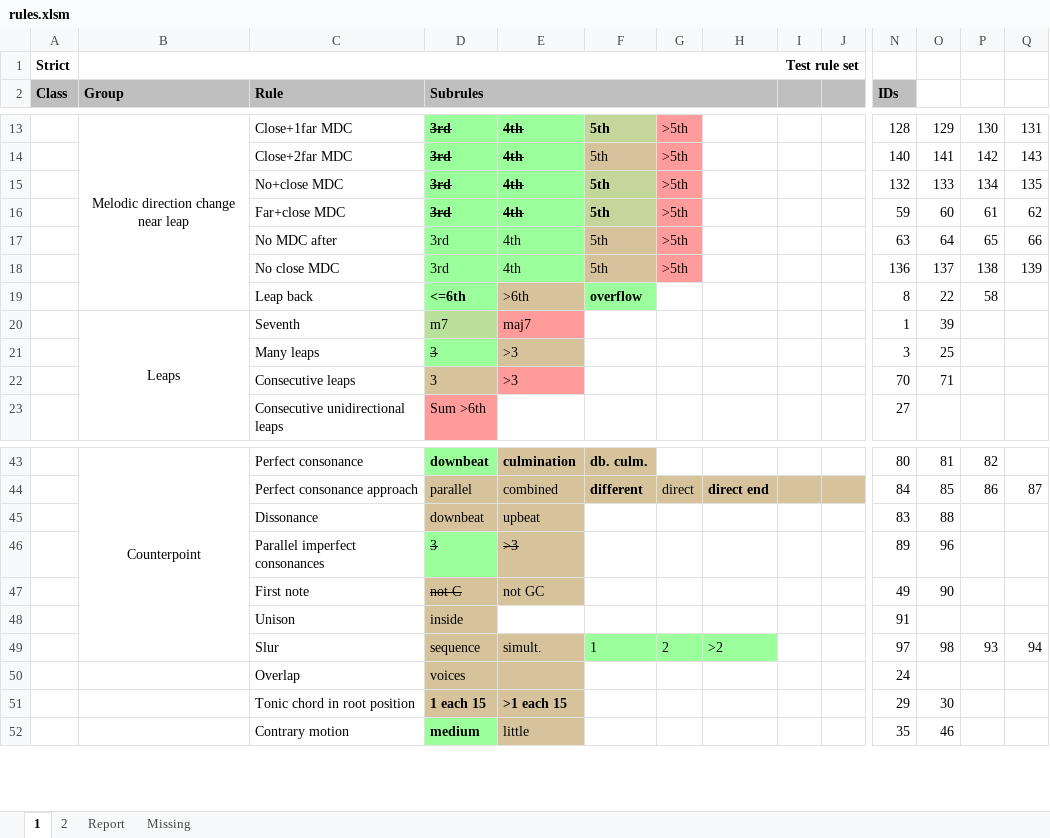
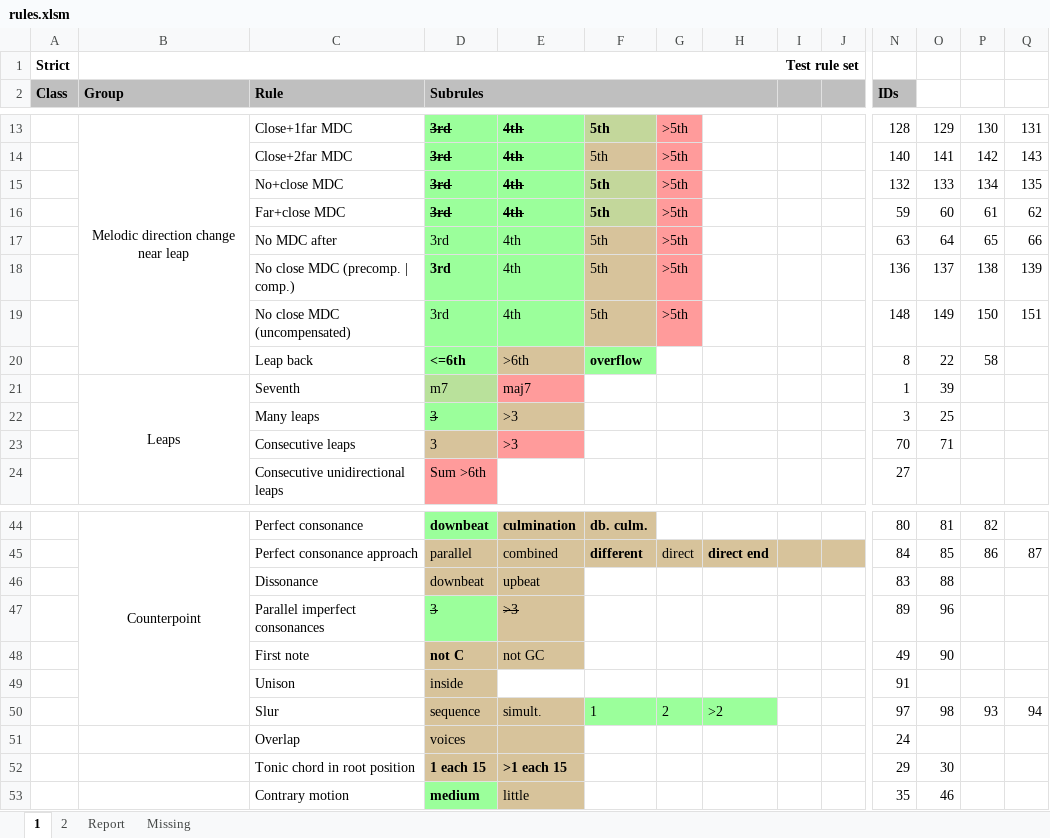
Before and after one commit to rualark/MGen, an Excel workbook: MGen/configs/GenCF1/include/rules.xlsm, sheet 1, drawn as a sheet; only a part is shown, gaps mark what is left out; values as stored, in another font and other column widths than the file's, no borders; charts and pictures not drawn; addresses are those after the commit; rows hold the shown columns only; the diff names each change by its address in the sheet, - before the commit and + after, or states it on an @@ line.

Commit message:
CF1: Allow no close mdc for 3rd if 3rd is compensated or precompensated (closed #573)

```diff
--- a/MGen/configs/GenCF1/include/rules.xlsm (sheet 1)
+++ b/MGen/configs/GenCF1/include/rules.xlsm (sheet 1)
-C18 (Rule): No close MDC
+C18 (Rule): No close MDC (precomp. | comp.)
-D18 bold: off
+D18 bold: on
+row 19:  |  | No close MDC (uncompensated) | 3rd | 4th | 5th | >5th |  |  |  | 148 | 149 | 150 | 151
@@ D48 bold: off → on, strikethrough: on → off @@
```
Also changed, not shown: sheet Report, sheet 2, sheet Missing, 7 other files.
